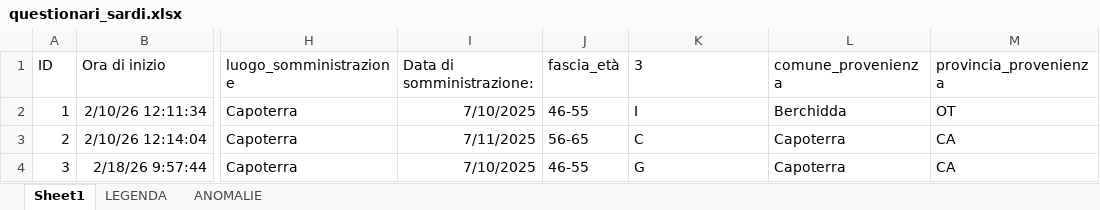
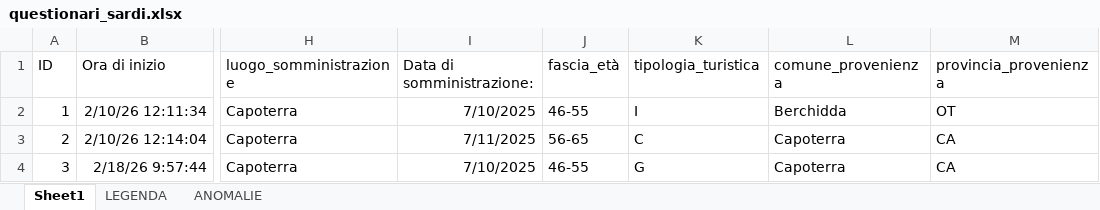
Before and after one commit to salvatoreazzena/questionari2025, an Excel workbook: questionari_sardi.xlsx, sheet Sheet1, drawn as a sheet; only a part is shown, gaps mark what is left out; values as stored, in another font and other column widths than the file's, no borders; conditional formats and table styles not drawn; the diff names each change by its address in the sheet, - before the commit and + after, or states it on an @@ line.

```diff
--- a/questionari_sardi.xlsx (sheet Sheet1)
+++ b/questionari_sardi.xlsx (sheet Sheet1)
-K1: 3
+K1: tipologia_turistica
```
Also changed, not shown: questionari_sardi_outlier_sostituiti.xlsx, 12 other files.
